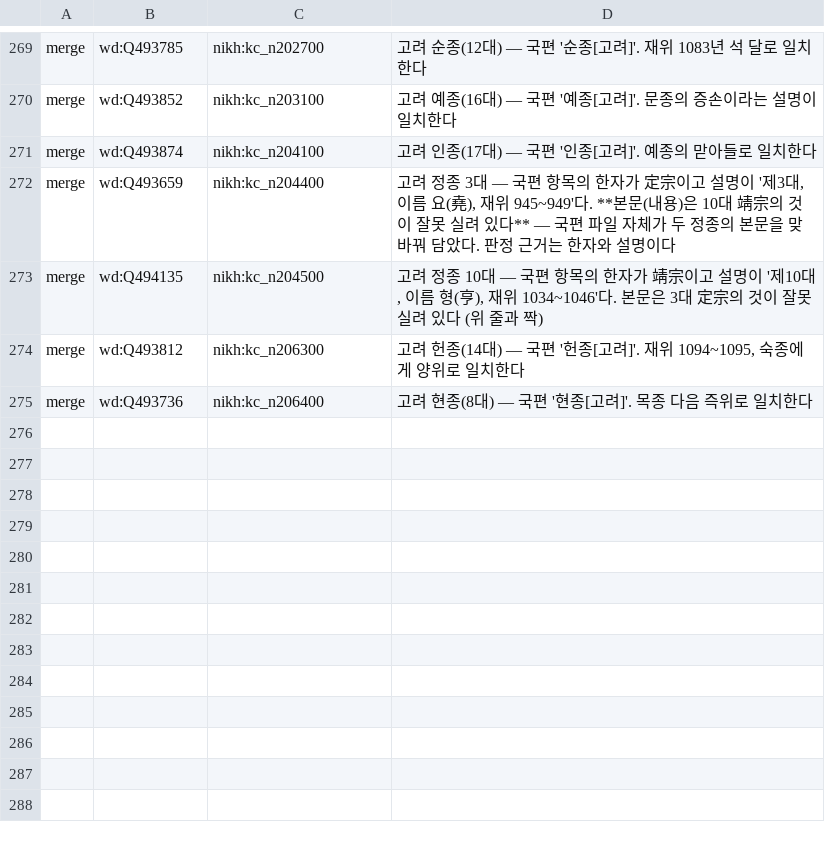
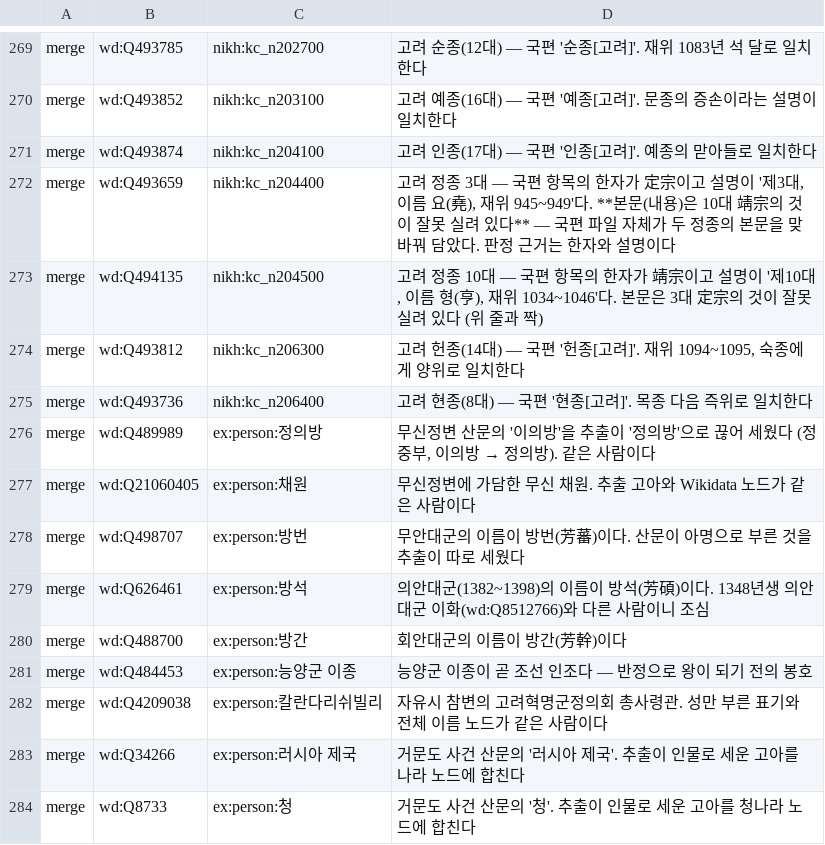
Before and after one commit to eungene0204/histgraph, a TSV file: data/duplicates.tsv, drawn as a sheet; only a part is shown, gaps mark what is left out; the diff names each change by its address in the sheet, - before the commit and + after, or states it on an @@ line.

```diff
--- a/data/duplicates.tsv
+++ b/data/duplicates.tsv
+row 276: merge | wd:Q489989 | ex:person:정의방 | 무신정변 산문의 '이의방'을 추출이 '정의방'으로 끊어 세웠다 (정중부, 이의방 → 정의방). 같은 사람이다
+row 277: merge | wd:Q21060405 | ex:person:채원 | 무신정변에 가담한 무신 채원. 추출 고아와 Wikidata 노드가 같은 사람이다
+row 278: merge | wd:Q498707 | ex:person:방번 | 무안대군의 이름이 방번(芳蕃)이다. 산문이 아명으로 부른 것을 추출이 따로 세웠다
+row 279: merge | wd:Q626461 | ex:person:방석 | 의안대군(1382~1398)의 이름이 방석(芳碩)이다. 1348년생 의안대군 이화(wd:Q8512766)와 다른 사람이니 조심
+row 280: merge | wd:Q488700 | ex:person:방간 | 회안대군의 이름이 방간(芳幹)이다
+row 281: merge | wd:Q484453 | ex:person:능양군 이종 | 능양군 이종이 곧 조선 인조다 — 반정으로 왕이 되기 전의 봉호
+row 282: merge | wd:Q4209038 | ex:person:칼란다리쉬빌리 | 자유시 참변의 고려혁명군정의회 총사령관. 성만 부른 표기와 전체 이름 노드가 같은 사람이다
+row 283: merge | wd:Q34266 | ex:person:러시아 제국 | 거문도 사건 산문의 '러시아 제국'. 추출이 인물로 세운 고아를 나라 노드에 합친다
+row 284: merge | wd:Q8733 | ex:person:청 | 거문도 사건 산문의 '청'. 추출이 인물로 세운 고아를 청나라 노드에 합친다
```
Also changed, not shown: data/roles.tsv, 12 other files.
